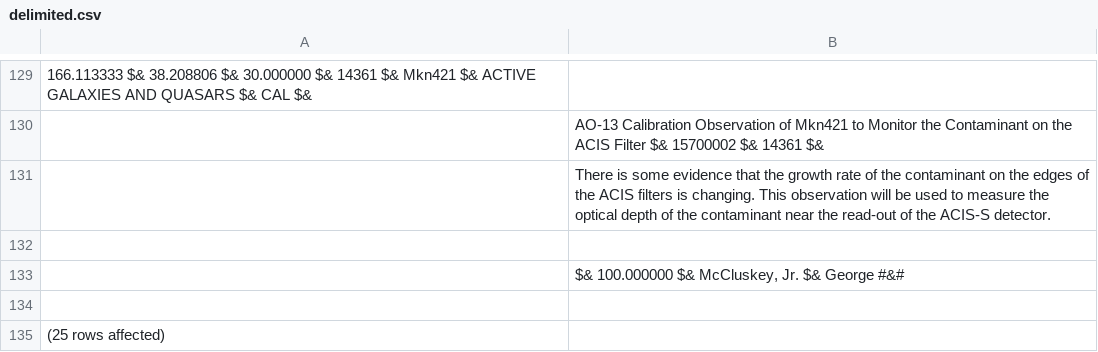
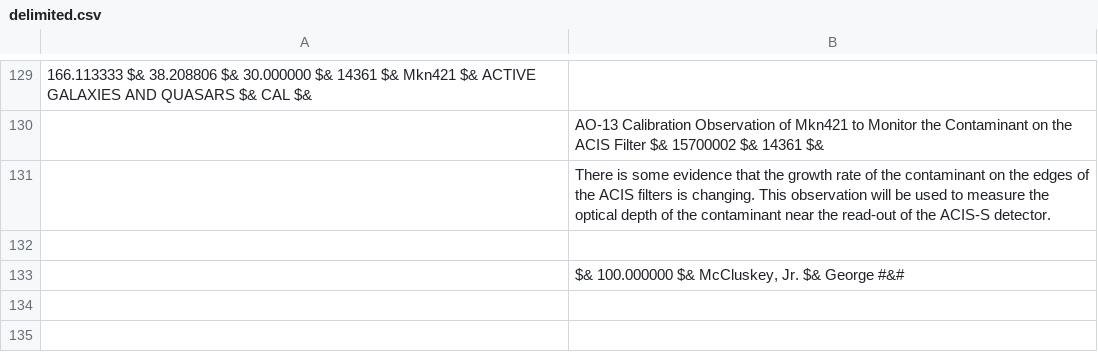
Before and after one commit to superSecretUserName/cs171-final-project, a CSV file: assets/delimited.csv, drawn as a sheet; only a part is shown, gaps mark what is left out; the diff names each change by its address in the sheet, - before the commit and + after, or states it on an @@ line.

Commit message:
removed the garbage hex values. Output appears to be correct (not csv yet, but that's trivial)

```diff
--- a/assets/delimited.csv
+++ b/assets/delimited.csv
-row 134: (empty)
-row 135: (25 rows affected)
```
Also changed, not shown: 1 other file.
